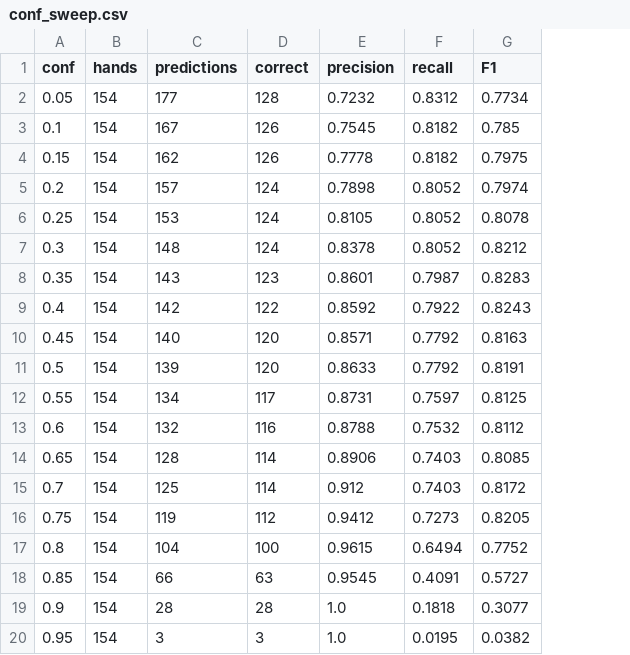
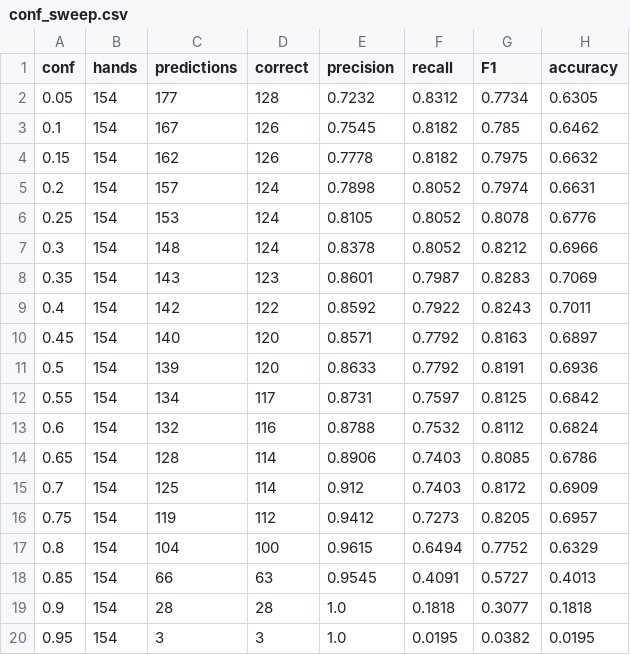
Before and after one commit to Amynguyen2424/Computer-Vision-Project-Group6, a CSV file: results/imgsz_800/conf_sweep.csv, drawn as a sheet; the diff names each change by its address in the sheet, - before the commit and + after, or states it on an @@ line.

```diff
--- a/results/imgsz_800/conf_sweep.csv
+++ b/results/imgsz_800/conf_sweep.csv
+column H (accuracy), rows 2-20: 0.6305 | 0.6462 | 0.6632 | 0.6631 | 0.6776 | 0.6966 | 0.7069 | 0.7011 | 0.6897 | 0.6936 | 0.6842 | 0.6824 | 0.6786 | 0.6909 | 0.6957 | 0.6329 | 0.4013 | 0.1818 | 0.0195
```
Also changed, not shown: results/imgsz_480/conf_sweep.csv, results/imgsz_480/team_by_person.csv, 17 other files.
